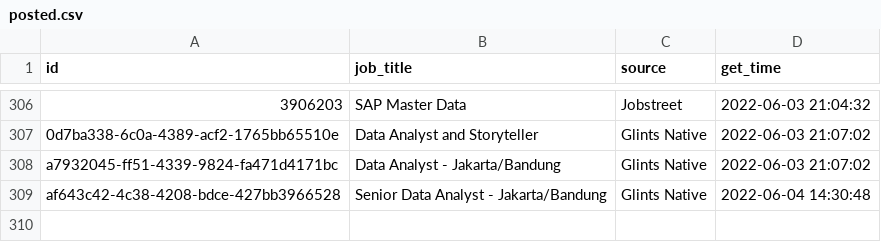
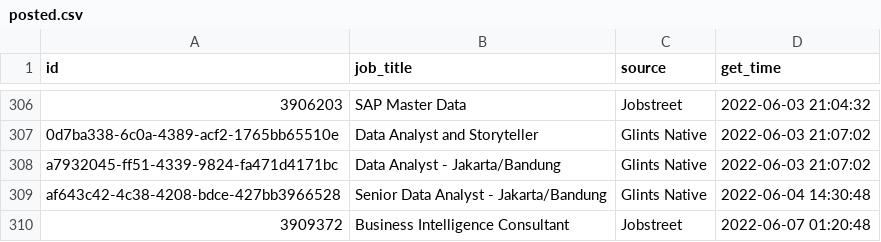
Before and after one commit to akherlan/jobvacancy, a CSV file: output/posted.csv, drawn as a sheet; only a part is shown, gaps mark what is left out.

```diff
--- a/output/posted.csv
+++ b/output/posted.csv
@@ -309 +309,2 @@
 "af643c42-4c38-4208-bdce-427bb3966528","Senior Data Analyst - Jakarta/Bandung","Glints Native",2022-06-04 14:30:48
+"3909372","Business Intelligence Consultant","Jobstreet",2022-06-07 01:20:48
```
Also changed, not shown: output/scraped.csv.
